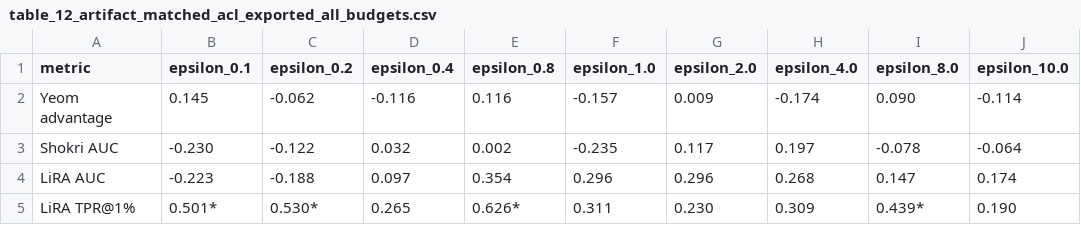
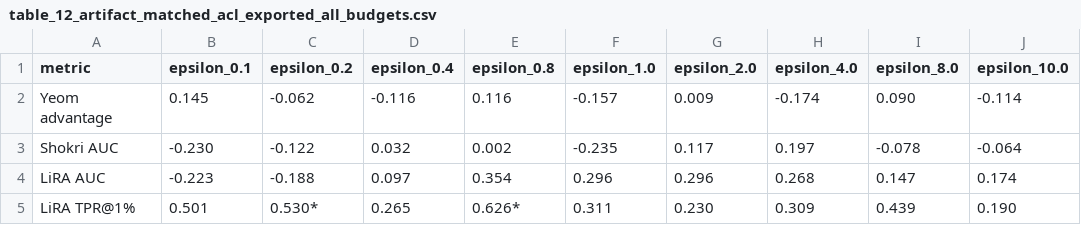
Before and after one commit to Amarmandal/dp-multidataset-study, a CSV file: analysis/tables/csv/table_12_artifact_matched_acl_exported_all_budgets.csv, drawn as a sheet.

```diff
--- a/analysis/tables/csv/table_12_artifact_matched_acl_exported_all_budgets.csv
+++ b/analysis/tables/csv/table_12_artifact_matched_acl_exported_all_budgets.csv
@@ -4,2 +4,2 @@ Shokri AUC,-0.230,-0.122,0.032,0.002,-0.235,0.117,0.197,-0.078,-0.064
 LiRA AUC,-0.223,-0.188,0.097,0.354,0.296,0.296,0.268,0.147,0.174
-LiRA TPR@1%,0.501*,0.530*,0.265,0.626*,0.311,0.230,0.309,0.439*,0.190
+LiRA TPR@1%,0.501,0.530*,0.265,0.626*,0.311,0.230,0.309,0.439,0.190
```
Also changed, not shown: analysis/MANIFEST.csv, analysis/stats/correlation_stats/balanced_accuracy.csv, 43 other files.
